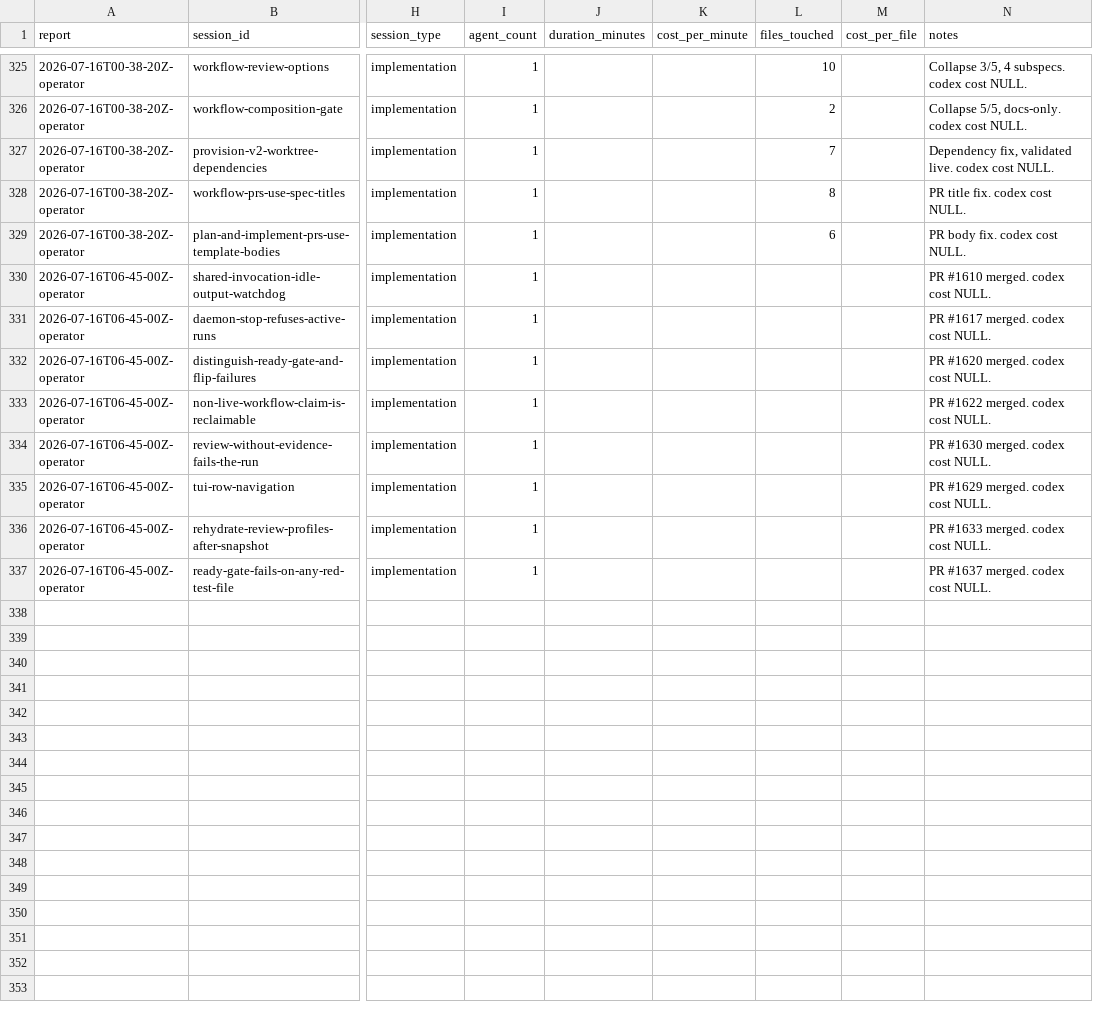
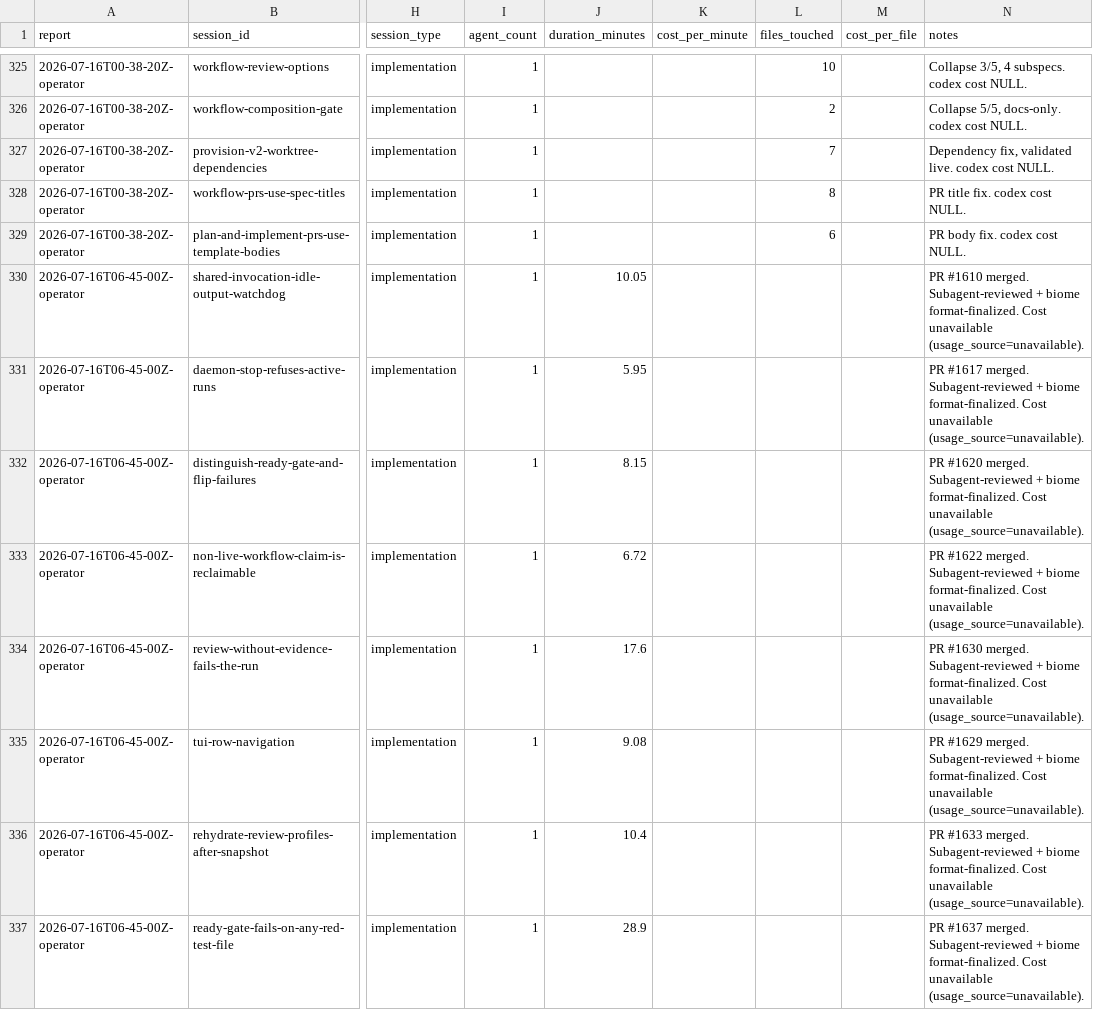
Before and after one commit to cbrenner04/jarvis, a CSV file: reports/session-outcomes.csv, drawn as a sheet; only a part is shown, gaps mark what is left out; the diff names each change by its address in the sheet, - before the commit and + after, or states it on an @@ line.

```diff
--- a/reports/session-outcomes.csv
+++ b/reports/session-outcomes.csv
-J330 (duration_minutes): (empty)
+J330 (duration_minutes): 10.05
-N330 (notes): …#1610 merged. codex cost NULL.
+N330 (notes): …#1610 merged. Subagent-reviewed + biome format-finalized. Cost unavailable (usage_source=unavailable).
-J331 (duration_minutes): (empty)
+J331 (duration_minutes): 5.95
-N331 (notes): …#1617 merged. codex cost NULL.
+N331 (notes): …#1617 merged. Subagent-reviewed + biome format-finalized. Cost unavailable (usage_source=unavailable).
-J332 (duration_minutes): (empty)
+J332 (duration_minutes): 8.15
-N332 (notes): …#1620 merged. codex cost NULL.
+N332 (notes): …#1620 merged. Subagent-reviewed + biome format-finalized. Cost unavailable (usage_source=unavailable).
-J333 (duration_minutes): (empty)
+J333 (duration_minutes): 6.72
-N333 (notes): …#1622 merged. codex cost NULL.
+N333 (notes): …#1622 merged. Subagent-reviewed + biome format-finalized. Cost unavailable (usage_source=unavailable).
-J334 (duration_minutes): (empty)
+J334 (duration_minutes): 17.6
-N334 (notes): …#1630 merged. codex cost NULL.
+N334 (notes): …#1630 merged. Subagent-reviewed + biome format-finalized. Cost unavailable (usage_source=unavailable).
-J335 (duration_minutes): (empty)
+J335 (duration_minutes): 9.08
-N335 (notes): …#1629 merged. codex cost NULL.
+N335 (notes): …#1629 merged. Subagent-reviewed + biome format-finalized. Cost unavailable (usage_source=unavailable).
-J336 (duration_minutes): (empty)
+J336 (duration_minutes): 10.4
-N336 (notes): …#1633 merged. codex cost NULL.
+N336 (notes): …#1633 merged. Subagent-reviewed + biome format-finalized. Cost unavailable (usage_source=unavailable).
-J337 (duration_minutes): (empty)
+J337 (duration_minutes): 28.9
-N337 (notes): …#1637 merged. codex cost NULL.
+N337 (notes): …#1637 merged. Subagent-reviewed + biome format-finalized. Cost unavailable (usage_source=unavailable).
```
Also changed, not shown: reports/operator-costs.csv, reports/operator-outcomes.csv, 2 other files.
